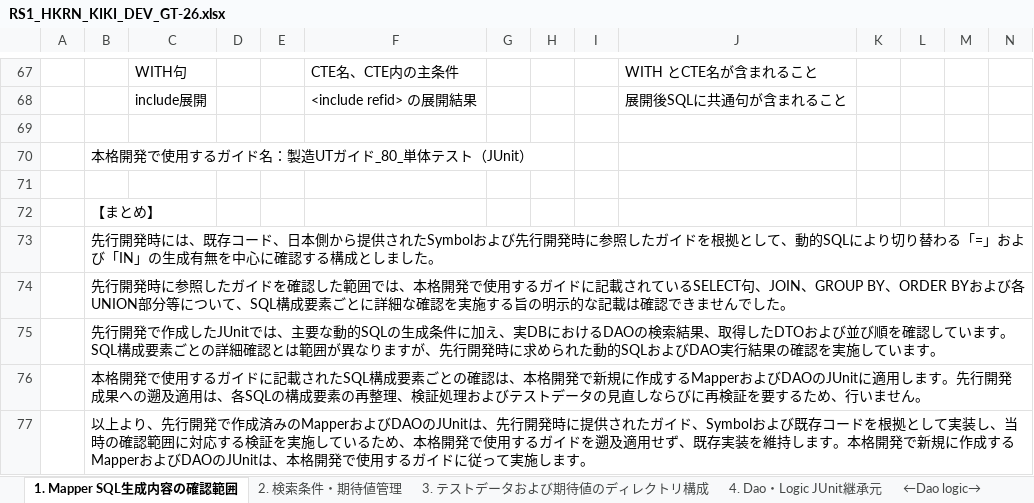
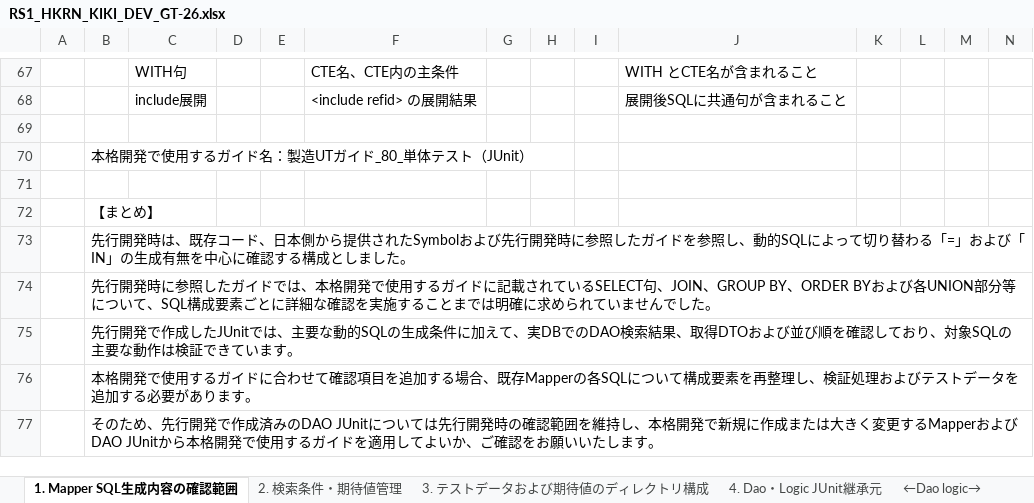
Before and after one commit to 1282294503/Doc, an Excel workbook: RS1_HKRN_KIKI_DEV_GT-26.xlsx, sheet 1. Mapper SQL生成内容の確認範囲, drawn as a sheet; only a part is shown, gaps mark what is left out; values as stored, in another font and other column widths than the file's, no borders; the diff names each change by its address in the sheet, - before the commit and + after, or states it on an @@ line.

```diff
--- a/RS1_HKRN_KIKI_DEV_GT-26.xlsx (sheet 1. Mapper SQL生成内容の確認範囲)
+++ b/RS1_HKRN_KIKI_DEV_GT-26.xlsx (sheet 1. Mapper SQL生成内容の確認範囲)
-B73: …行開発時には、既存コード、日本側から提供されたSymbolおよび先行開発時に参照したガイドを根拠として、動的SQLにより切り替わ…
+B73: …行開発時は、既存コード、日本側から提供されたSymbolおよび先行開発時に参照したガイドを参照し、動的SQLによって切り替わ…
-B74: …たガイドを確認した範囲では、本格開発で使用するガイドに記載されているSELECT句、JOIN、GROUP BY、ORDER BYおよび各UNION部分等について、SQL構成要素ごとに詳細な確認を実施する旨の明示的な記載は確認できませんで…
+B74: …たガイドでは、本格開発で使用するガイドに記載されているSELECT句、JOIN、GROUP BY、ORDER BYおよび各UNION部分等について、SQL構成要素ごとに詳細な確認を実施することまでは明確に求められていませんで…
-B75: …件に加え、実DBにおけるDAOの検索結果、取得したDTOおよび並び順を確認しています。SQL構成要素ごとの詳細確認とは範囲が異なりますが、先行開発時に求められた動的SQLおよびDAO実行結果の確認を実施しています…
+B75: …件に加えて、実DBでのDAO検索結果、取得DTOおよび並び順を確認しており、対象SQLの主要な動作は検証できています…
-B76: …ガイドに記載されたSQL構成要素ごとの確認は、本格開発で新規に作成するMapperおよびDAOのJUnitに適用します。先行開発成果への遡及適用は、各SQLの構成要素の再整理、検証処理およびテストデータの見直しならびに再検証を要するため、行いません。
+B76: …ガイドに合わせて確認項目を追加する場合、既存Mapperの各SQLについて構成要素を再整理し、検証処理およびテストデータを追加する必要があります。
-B77: 以上より、先行開発で作成済みのMapperおよびDAOのJUnitは、先行開発時に提供されたガイド、Symbolおよび既存コードを根拠として実装し、当時の確認範囲に対応する検証を実施しているため、本格開発で使用するガイドを遡及適用せず、既存実装を維持します。本格開発で新規に作成するMapperおよびDAOのJUnitは、本格開発で使用するガイドに従って実施します。
+B77: そのため、先行開発で作成済みのDAO JUnitについては先行開発時の確認範囲を維持し、本格開発で新規に作成または大きく変更するMapperおよびDAO JUnitから本格開発で使用するガイドを適用してよいか、ご確認をお願いいたします。
```
Also changed, not shown: sheet 1. テストクラス内の独自Base, sheet 4. Dao・Logic JUnit継承元, sheet 5. Test11_NEWの役割分担, sheet 6. 外部依存の引数検証, sheet 3. テストデータおよび期待値のディレクトリ構成, sheet 2. 検索条件・期待値管理, 1 more sheet.
